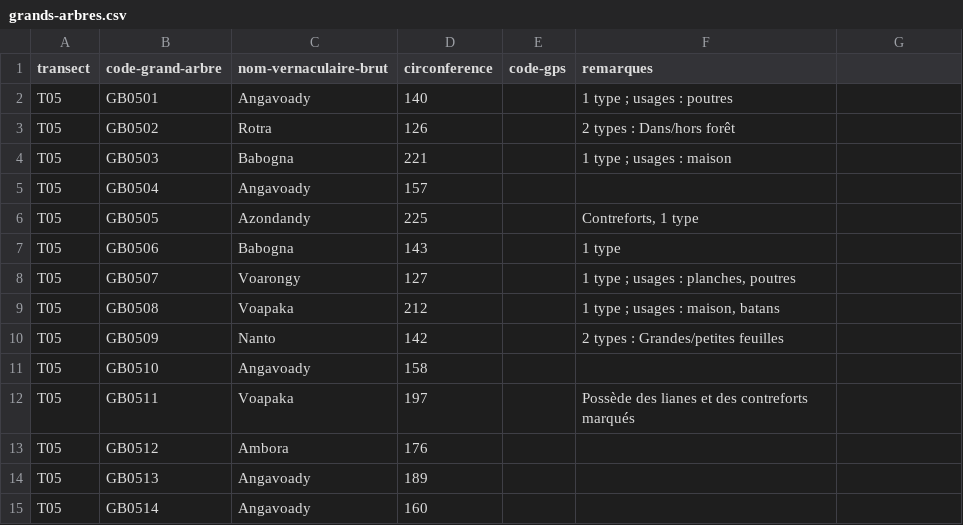
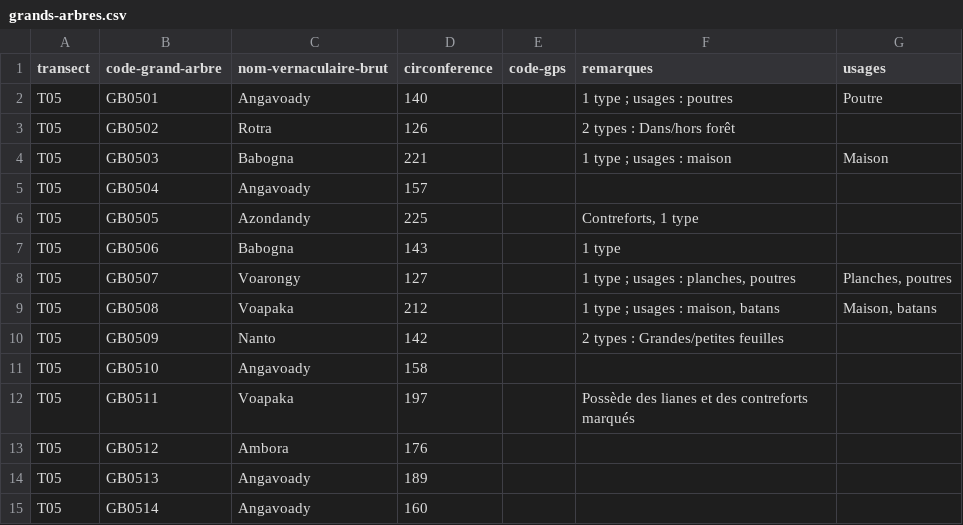
Before and after one commit to Rudolf-LC/madagascar-tsiazombazaha, a CSV file: 06_ecologie/analyse/donnees/grands-arbres.csv, drawn as a sheet; only a part is shown; the diff names each change by its address in the sheet, - before the commit and + after, or states it on an @@ line.

```diff
--- a/06_ecologie/analyse/donnees/grands-arbres.csv
+++ b/06_ecologie/analyse/donnees/grands-arbres.csv
-G1: (empty)
+G1: usages
-G2 (usages): (empty)
+G2 (usages): Poutre
-G4 (usages): (empty)
+G4 (usages): Maison
-G8 (usages): (empty)
+G8 (usages): Planches, poutres
-G9 (usages): (empty)
+G9 (usages): Maison, batans
```
Also changed, not shown: 06_ecologie/analyse/referentiels/reconciliation-taxonomique.csv, 06_ecologie/analyse/sorties/diversite_abondances.csv, 54 other files.
